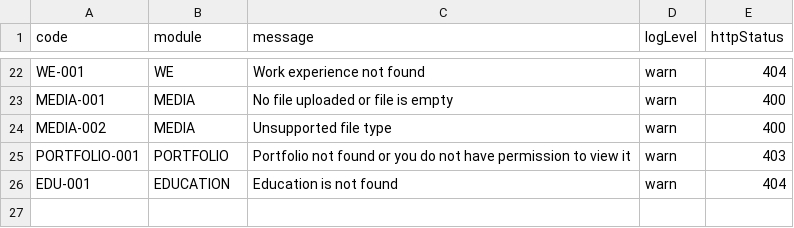
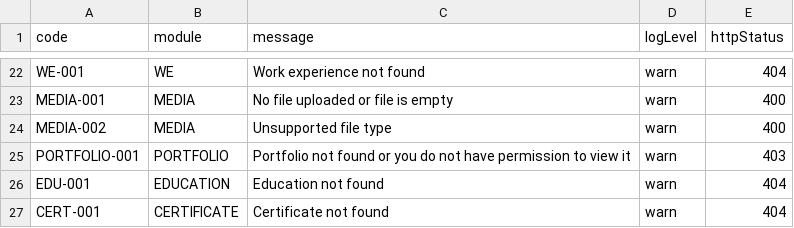
Before and after one commit to tarunawahyudi/portfolio-api, a CSV file: resources/dictionary/errors.csv, drawn as a sheet; only a part is shown, gaps mark what is left out.

Commit message:
certificate implementation

```diff
--- a/resources/dictionary/errors.csv
+++ b/resources/dictionary/errors.csv
@@ -25,2 +25,3 @@ MEDIA-002,MEDIA,Unsupported file type,warn,400
 PORTFOLIO-001,PORTFOLIO,Portfolio not found or you do not have permission to view it,warn,403
-EDU-001,EDUCATION,Education is not found,warn,404
+EDU-001,EDUCATION,Education not found,warn,404
+CERT-001,CERTIFICATE,Certificate not found,warn,404
```
Also changed, not shown: 18 other files.
